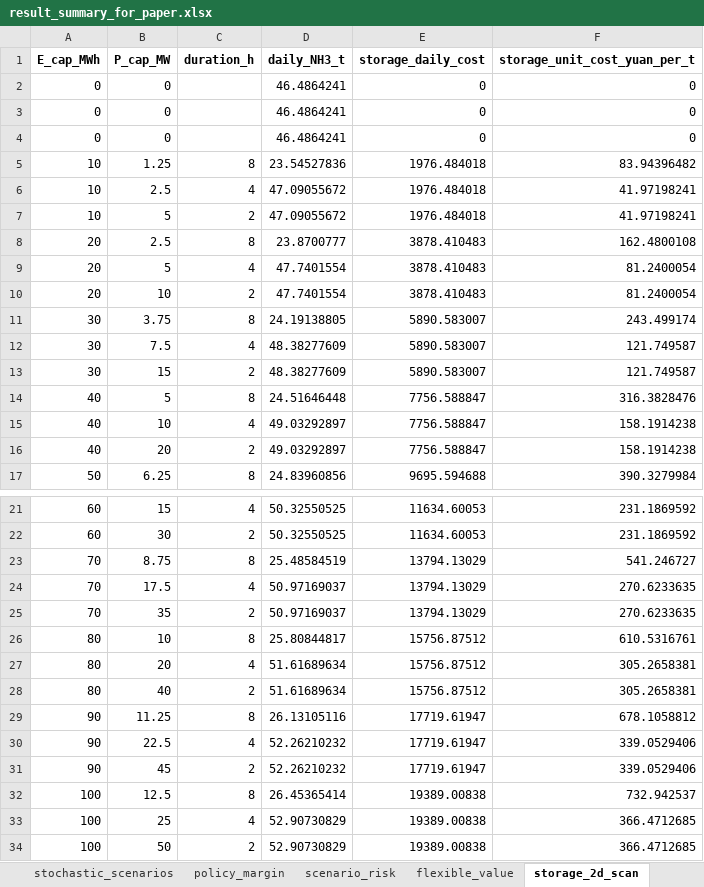
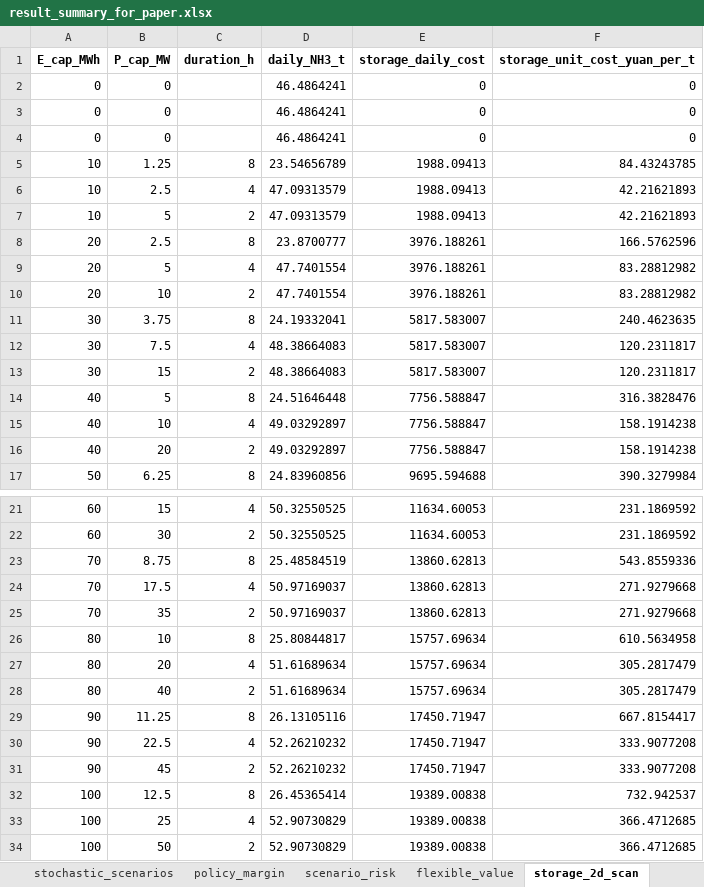
Before and after one commit to feng236/shuomo, an Excel workbook: python/outputs/tables/result_summary_for_paper.xlsx, sheet storage_2d_scan, drawn as a sheet; only a part is shown, gaps mark what is left out; values as stored, in another font and other column widths than the file's, no borders; the diff names each change by its address in the sheet, - before the commit and + after, or states it on an @@ line.

Commit message:
Prevent storage dispatch from reducing offgrid production

```diff
--- a/python/outputs/tables/result_summary_for_paper.xlsx (sheet storage_2d_scan)
+++ b/python/outputs/tables/result_summary_for_paper.xlsx (sheet storage_2d_scan)
-D5 (daily_NH3_t): 23.54527836
+D5 (daily_NH3_t): 23.54656789
-E5:E7 (storage_daily_cost): 1976.484018
+E5:E7 (storage_daily_cost): 1988.09413
-F5 (storage_unit_cost_yuan_per_t): 83.94396482
+F5 (storage_unit_cost_yuan_per_t): 84.43243785
-D6:D7 (daily_NH3_t): 47.09055672
+D6:D7 (daily_NH3_t): 47.09313579
-F6:F7 (storage_unit_cost_yuan_per_t): 41.97198241
+F6:F7 (storage_unit_cost_yuan_per_t): 42.21621893
-E8:E10 (storage_daily_cost): 3878.410483
+E8:E10 (storage_daily_cost): 3976.188261
-F8 (storage_unit_cost_yuan_per_t): 162.4800108
+F8 (storage_unit_cost_yuan_per_t): 166.5762596
-F9:F10 (storage_unit_cost_yuan_per_t): 81.2400054
+F9:F10 (storage_unit_cost_yuan_per_t): 83.28812982
-D11 (daily_NH3_t): 24.19138805
+D11 (daily_NH3_t): 24.19332041
-E11:E13 (storage_daily_cost): 5890.583007
+E11:E13 (storage_daily_cost): 5817.583007
-F11 (storage_unit_cost_yuan_per_t): 243.499174
+F11 (storage_unit_cost_yuan_per_t): 240.4623635
-D12:D13 (daily_NH3_t): 48.38277609
+D12:D13 (daily_NH3_t): 48.38664083
-F12:F13 (storage_unit_cost_yuan_per_t): 121.749587
+F12:F13 (storage_unit_cost_yuan_per_t): 120.2311817
-E23:E25 (storage_daily_cost): 13794.13029
+E23:E25 (storage_daily_cost): 13860.62813
-F23 (storage_unit_cost_yuan_per_t): 541.246727
+F23 (storage_unit_cost_yuan_per_t): 543.8559336
-F24:F25 (storage_unit_cost_yuan_per_t): 270.6233635
+F24:F25 (storage_unit_cost_yuan_per_t): 271.9279668
-E26:E28 (storage_daily_cost): 15756.87512
+E26:E28 (storage_daily_cost): 15757.69634
-F26 (storage_unit_cost_yuan_per_t): 610.5316761
+F26 (storage_unit_cost_yuan_per_t): 610.5634958
-F27:F28 (storage_unit_cost_yuan_per_t): 305.2658381
+F27:F28 (storage_unit_cost_yuan_per_t): 305.2817479
-E29:E31 (storage_daily_cost): 17719.61947
+E29:E31 (storage_daily_cost): 17450.71947
-F29 (storage_unit_cost_yuan_per_t): 678.1058812
+F29 (storage_unit_cost_yuan_per_t): 667.8154417
-F30:F31 (storage_unit_cost_yuan_per_t): 339.0529406
+F30:F31 (storage_unit_cost_yuan_per_t): 333.9077208
```
Also changed, not shown: sheet q4_storage_hourly, sheet q4_storage, sheet q4_grid_vs_offgrid, sheet storage_trace, sheet topsis_candidates, sheet q4_grid_vs_annual, 2 more sheets, 38 other files.
